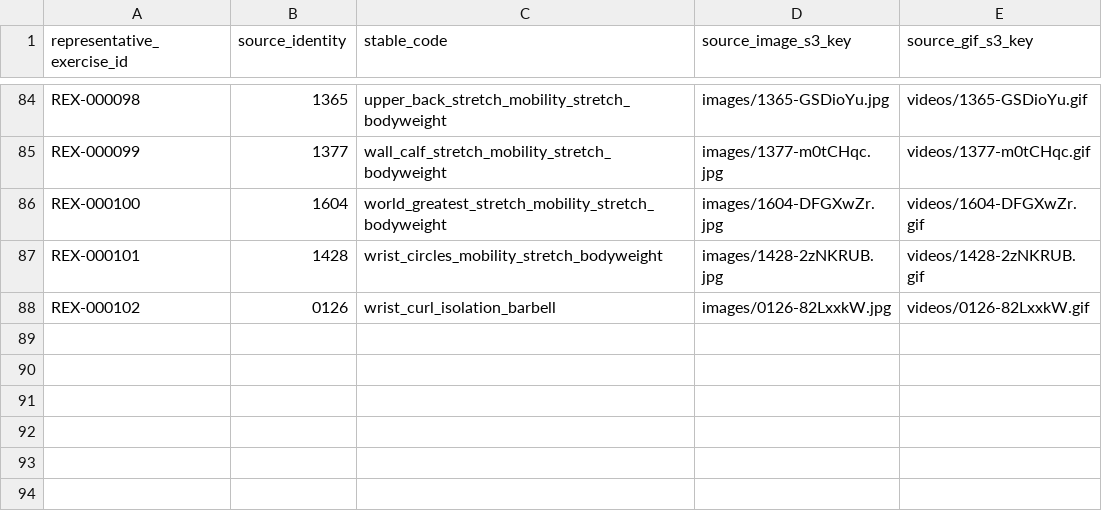
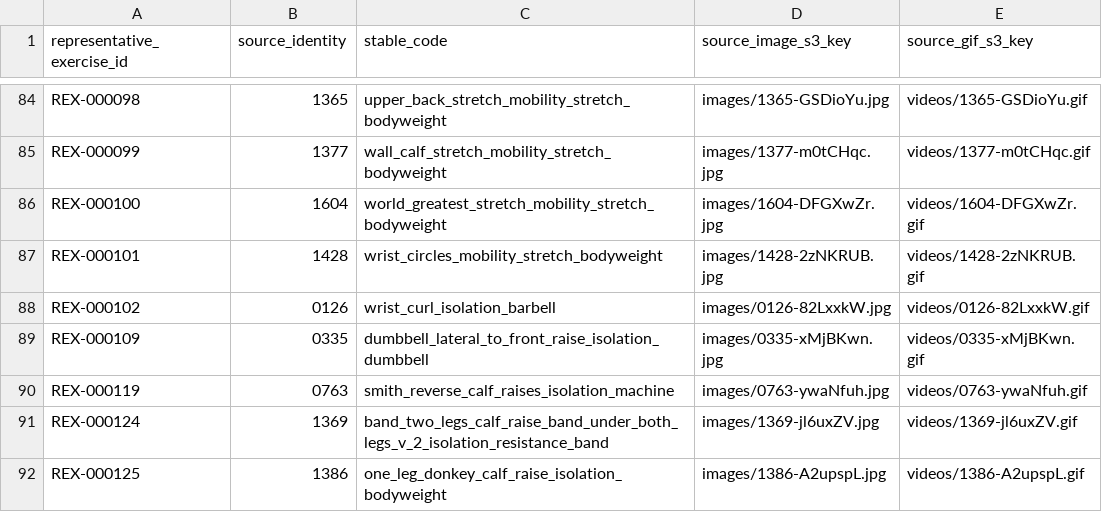
Before and after one commit to SKNETWORKS-FAMILY-AICAMP/SKN30-FINAL-5Team, a CSV file: data/generated/exercise-catalog-v2.0.0-final/gymvisual_media_mapping_manifest.csv, drawn as a sheet; only a part is shown, gaps mark what is left out; the diff names each change by its address in the sheet, - before the commit and + after, or states it on an @@ line.

```diff
--- a/data/generated/exercise-catalog-v2.0.0-final/gymvisual_media_mapping_manifest.csv
+++ b/data/generated/exercise-catalog-v2.0.0-final/gymvisual_media_mapping_manifest.csv
+row 89: REX-000109 | 0335 | dumbbell_lateral_to_front_raise_isolation_dumbbell | images/0335-xMjBKwn.jpg | videos/0335-xMjBKwn.gif
+row 90: REX-000119 | 0763 | smith_reverse_calf_raises_isolation_machine | images/0763-ywaNfuh.jpg | videos/0763-ywaNfuh.gif
+row 91: REX-000124 | 1369 | band_two_legs_calf_raise_band_under_both_legs_v_2_isolation_resistance_band | images/1369-jl6uxZV.jpg | videos/1369-jl6uxZV.gif
+row 92: REX-000125 | 1386 | one_leg_donkey_calf_raise_isolation_bodyweight | images/1386-A2upspL.jpg | videos/1386-A2upspL.gif
```
Also changed, not shown: data/validation/review_results/gymvisual_media_reviewed.csv, 21 other files.
